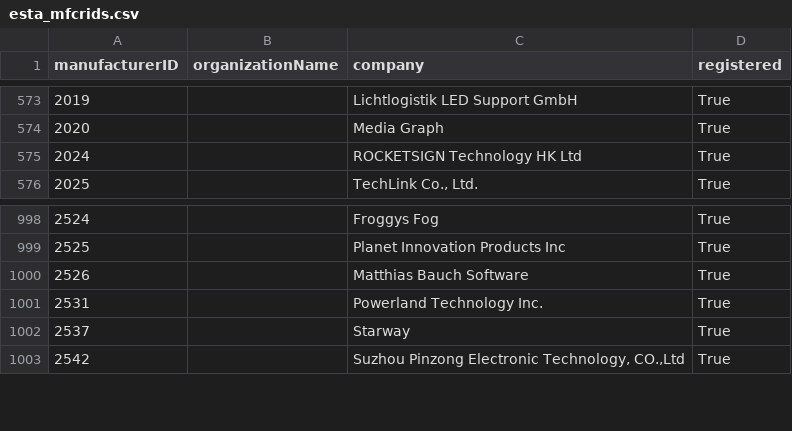
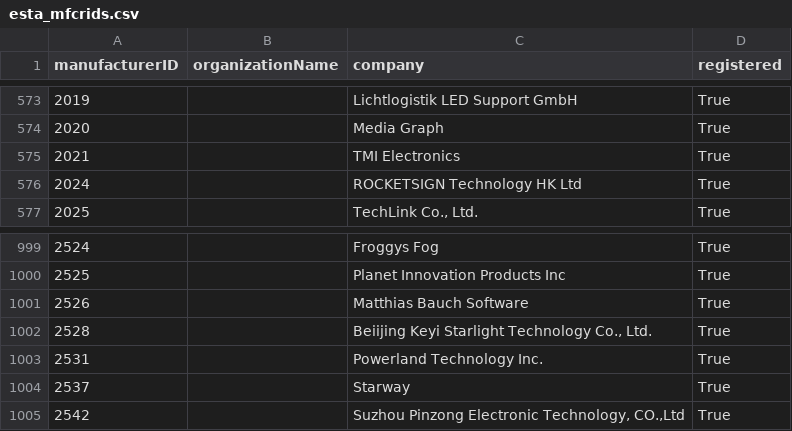
Before and after one commit to marcusbirkin/ESTA_MFCTRIDS, a CSV file: esta_mfcrids.csv, drawn as a sheet; only a part is shown, gaps mark what is left out.

```diff
--- a/esta_mfcrids.csv
+++ b/esta_mfcrids.csv
@@ -574,2 +574,3 @@
 2020,,Media Graph,True
+2021,,TMI Electronics,True
 2024,,ROCKETSIGN Technology HK Ltd,True
@@ -1000,2 +1001,3 @@
 2526,,Matthias Bauch Software,True
+2528,,"Beiijing Keyi Starlight Technology Co., Ltd.",True
 2531,,Powerland Technology Inc.,True
```
